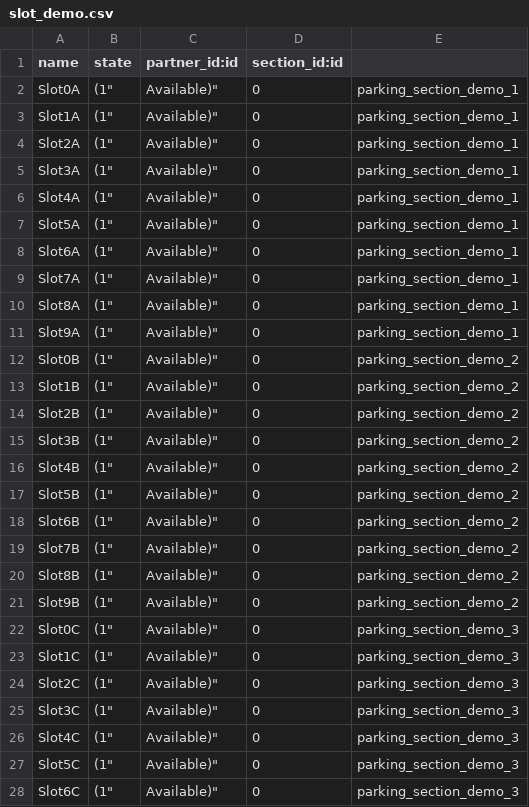
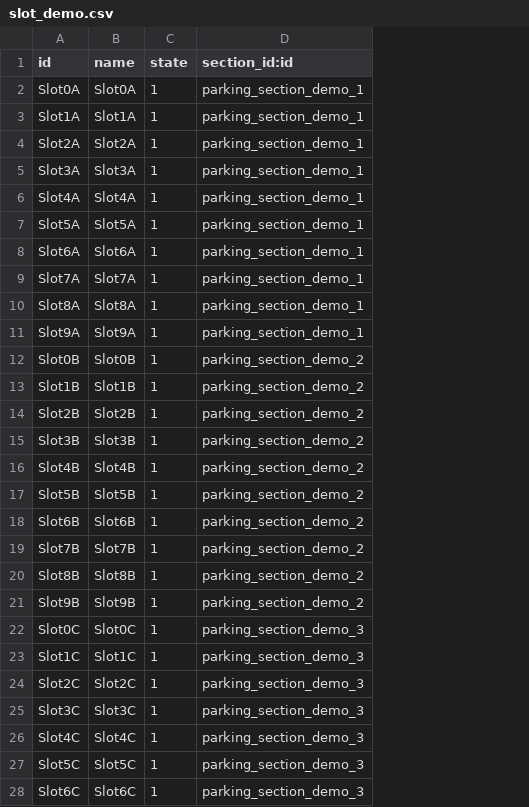
Before and after one commit to indexa-git/odoo-parking-manager, a CSV file: odoo_parking_manager/demo/slot_demo.csv, drawn as a sheet; only a part is shown; removed rows and columns are numbered as before the commit, all else as after; the diff covers the shown part only; the diff names each change by its address in the sheet, - before the commit and + after, or states it on an @@ line.

Commit message:
[IMP] odoo_parking_manager: add slot demo data(csv) correct

```diff
--- a/odoo_parking_manager/demo/slot_demo.csv
+++ b/odoo_parking_manager/demo/slot_demo.csv
+column A (id), rows 2-28: Slot0A | Slot1A | Slot2A | Slot3A | Slot4A | Slot5A | Slot6A | Slot7A | Slot8A | Slot9A | Slot0B | Slot1B | Slot2B | Slot3B | Slot4B | Slot5B | Slot6B | Slot7B | Slot8B | Slot9B | Slot0C | Slot1C | Slot2C | Slot3C | Slot4C | Slot5C | Slot6C
-column C (partner_id:id), rows 2-28: all Available)"
-column D (section_id:id), rows 2-28: all 0
-D1: (empty)
+D1: section_id:id
-C2:C28 (state): (1"
+C2:C28 (state): 1
```
Also changed, not shown: 13 edited cells elsewhere in this file, 1 other file.
